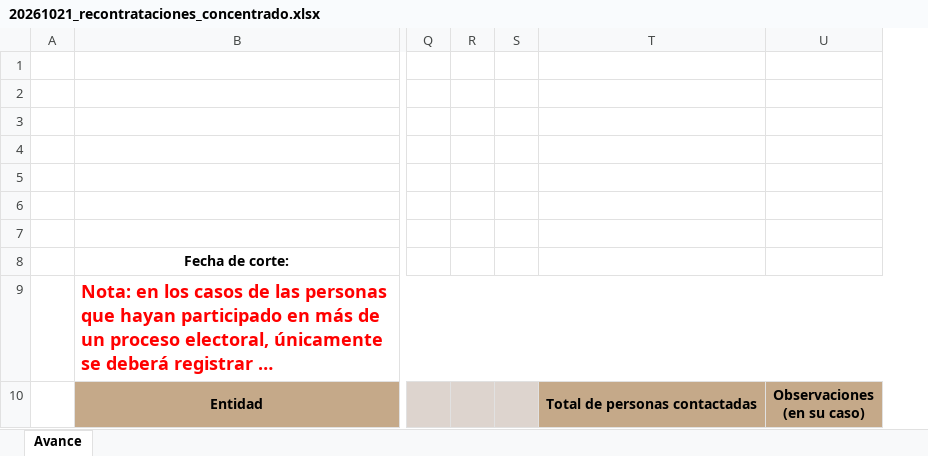
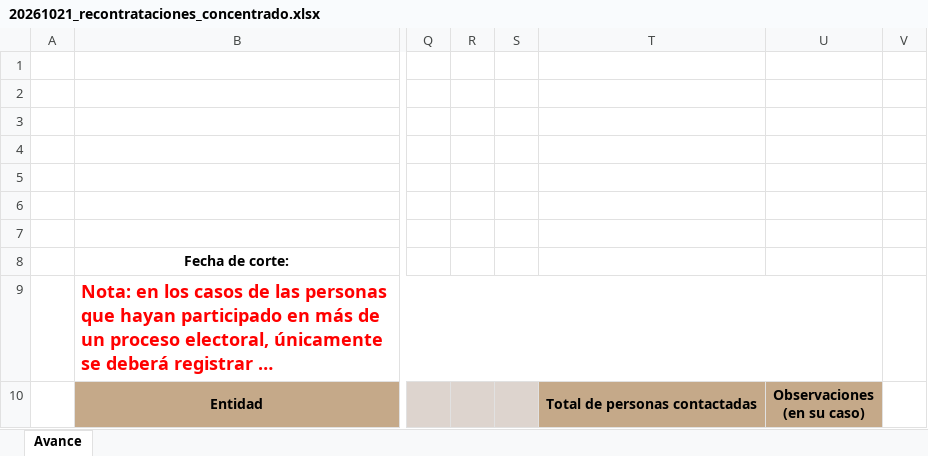
Before and after one commit to duckroman/reductor_dias, an Excel workbook: datasets/20261021_recontrataciones_concentrado.xlsx, sheet Avance, drawn as a sheet; only a part is shown, gaps mark what is left out; long unchanged cells end in …; values as stored, in another font and other column widths than the file's, no borders; charts and pictures not drawn; the diff names each change by its address in the sheet, - before the commit and + after, or states it on an @@ line.

Commit message:
feat: Opción de Avance Nacional y Proyecciones PEC 2026- 2027

```diff
--- a/datasets/20261021_recontrataciones_concentrado.xlsx (sheet Avance)
+++ b/datasets/20261021_recontrataciones_concentrado.xlsx (sheet Avance)
+column V, empty
```
Also changed, not shown: 6 other files.
